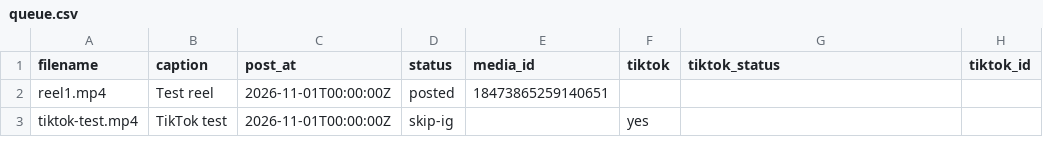
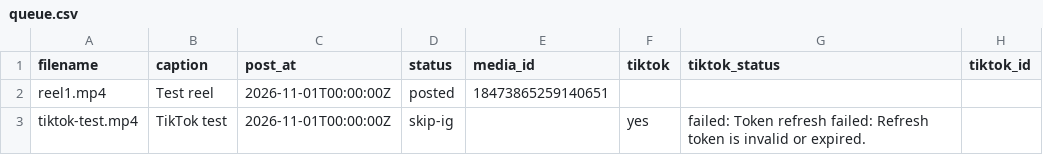
Before and after one commit to lucymuhammad968-del/noafel-reel-automation, a CSV file: queue.csv, drawn as a sheet.

Commit message:
Update queue status

```diff
--- a/queue.csv
+++ b/queue.csv
@@ -2,2 +2,2 @@ filename,caption,post_at,status,media_id,tiktok,tiktok_status,tiktok_id
 reel1.mp4,Test reel,2026-11-01T00:00:00Z,posted,18473865259140651,,,
-tiktok-test.mp4,TikTok test,2026-11-01T00:00:00Z,skip-ig,,yes,,
+tiktok-test.mp4,TikTok test,2026-11-01T00:00:00Z,skip-ig,,yes,failed: Token refresh failed: Refresh token is invalid or expired.,
```
